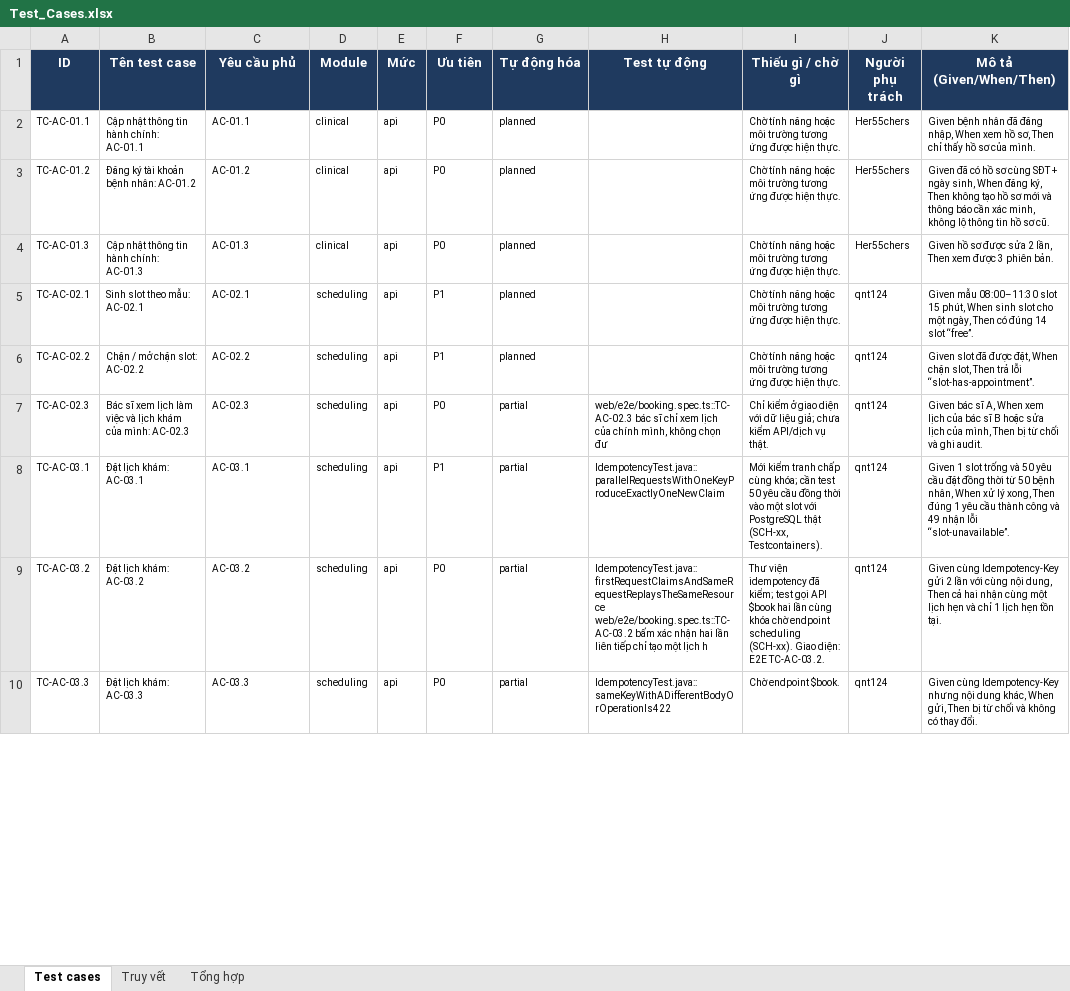
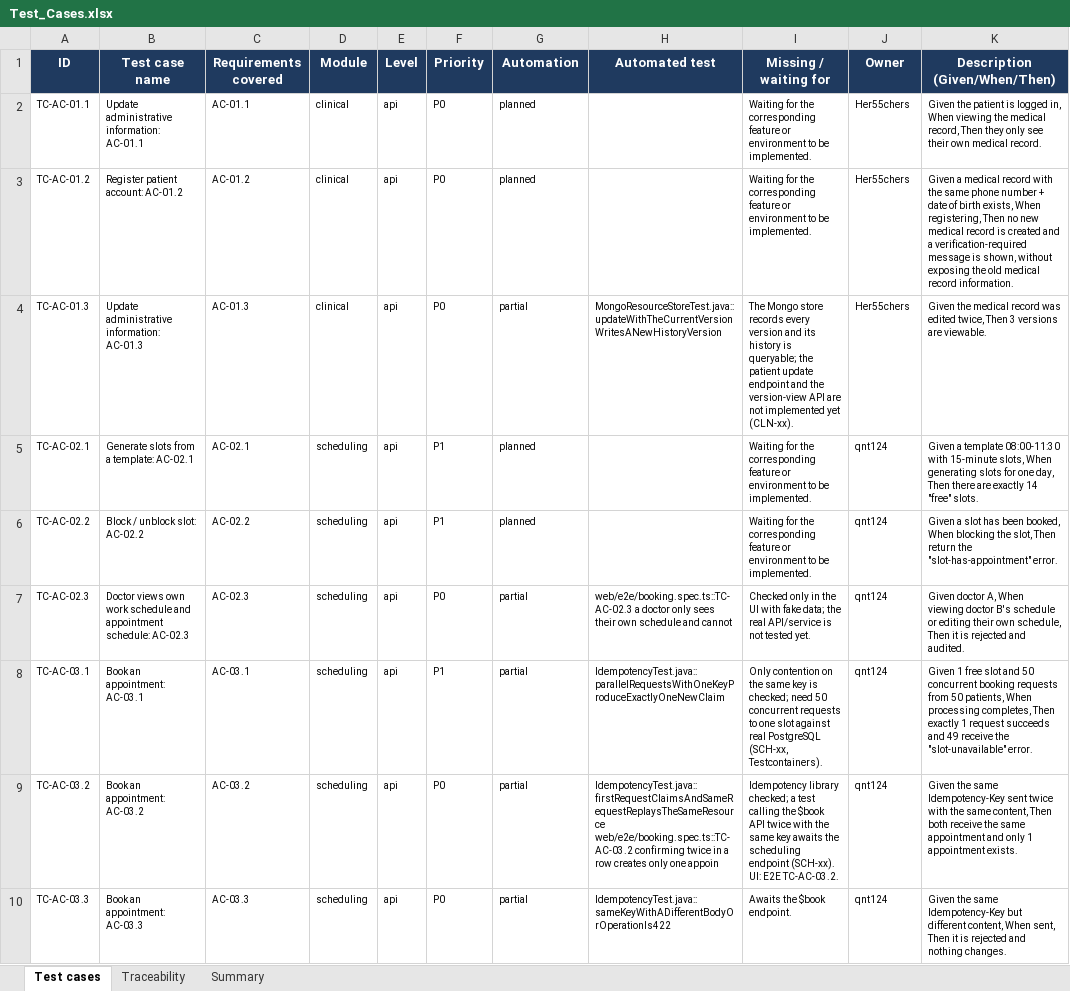
Before and after one commit to viethung12062005/smart-hospital-platform, an Excel workbook: docs/06-testing/dist/Test_Cases.xlsx, sheet Test cases, drawn as a sheet; only a part is shown; values as stored, in another font and other column widths than the file's, no borders; conditional formats not drawn; ↵ is a line break in a cell; the diff covers the shown part only; the diff names each change by its address in the sheet, - before the commit and + after, or states it on an @@ line.

```diff
--- a/docs/06-testing/dist/Test_Cases.xlsx (sheet Test cases)
+++ b/docs/06-testing/dist/Test_Cases.xlsx (sheet Test cases)
-sheet tab: Truy vết
+sheet tab: Traceability
-sheet tab: Tổng hợp
+sheet tab: Summary
-B1: Tên test case
+B1: Test case name
-C1: Yêu cầu phủ
+C1: Requirements covered
-E1: Mức
+E1: Level
-F1: Ưu tiên
+F1: Priority
-G1: Tự động hóa
+G1: Automation
-H1: Test tự động
+H1: Automated test
-I1: Thiếu gì / chờ gì
+I1: Missing / waiting for
-J1: Người phụ trách
+J1: Owner
-K1: Mô tả (Given/When/Then)
+K1: Description (Given/When/Then)
-B2 (Test case name): Cập nhật thông tin hành chính: AC-01.1
+B2 (Test case name): Update administrative information: AC-01.1
-I2:I3 (Missing / waiting for): Chờ tính năng hoặc môi trường tương ứng được hiện thực.
+I2:I3 (Missing / waiting for): Waiting for the corresponding feature or environment to be implemented.
-K2 (Description (Given/When/Then)): Given bệnh nhân đã đăng nhập, When xem hồ sơ, Then chỉ thấy hồ sơ của mình.
+K2 (Description (Given/When/Then)): Given the patient is logged in, When viewing the medical record, Then they only see their own medical record.
-B3 (Test case name): Đăng ký tài khoản bệnh nhân: AC-01.2
+B3 (Test case name): Register patient account: AC-01.2
-K3 (Description (Given/When/Then)): Given đã có hồ sơ cùng SĐT + ngày sinh, When đăng ký, Then không tạo hồ sơ mới và thông báo cần xác minh, không lộ thông tin hồ sơ cũ.
+K3 (Description (Given/When/Then)): Given a medical record with the same phone number + date of birth exists, When registering, Then no new medical record is created and a verification-required message is shown, without exposing the old medical record information.
-B4 (Test case name): Cập nhật thông tin hành chính: AC-01.3
+B4 (Test case name): Update administrative information: AC-01.3
-G4 (Automation): planned
+G4 (Automation): partial
-H4 (Automated test): (empty)
+H4 (Automated test): MongoResourceStoreTest.java::updateWithTheCurrentVersionWritesANewHistoryVersion
-I4 (Missing / waiting for): Chờ tính năng hoặc môi trường tương ứng được hiện thực.
+I4 (Missing / waiting for): The Mongo store records every version and its history is queryable; the patient update endpoint and the version-view API are not implemented yet (CLN-xx).
-K4 (Description (Given/When/Then)): Given hồ sơ được sửa 2 lần, Then xem được 3 phiên bản.
+K4 (Description (Given/When/Then)): Given the medical record was edited twice, Then 3 versions are viewable.
-B5 (Test case name): Sinh slot theo mẫu: AC-02.1
+B5 (Test case name): Generate slots from a template: AC-02.1
-I5:I6 (Missing / waiting for): Chờ tính năng hoặc môi trường tương ứng được hiện thực.
+I5:I6 (Missing / waiting for): Waiting for the corresponding feature or environment to be implemented.
-K5 (Description (Given/When/Then)): Given mẫu 08:00–11:30 slot 15 phút, When sinh slot cho một ngày, Then có đúng 14 slot “free”.
+K5 (Description (Given/When/Then)): Given a template 08:00-11:30 with 15-minute slots, When generating slots for one day, Then there are exactly 14 "free" slots.
-B6 (Test case name): Chặn / mở chặn slot: AC-02.2
+B6 (Test case name): Block / unblock slot: AC-02.2
-K6 (Description (Given/When/Then)): Given slot đã được đặt, When chặn slot, Then trả lỗi “slot-has-appointment”.
+K6 (Description (Given/When/Then)): Given a slot has been booked, When blocking the slot, Then return the "slot-has-appointment" error.
-B7 (Test case name): Bác sĩ xem lịch làm việc và lịch khám của mình: AC-02.3
+B7 (Test case name): Doctor views own work schedule and appointment schedule: AC-02.3
-H7 (Automated test): web/e2e/booking.spec.ts::TC-AC-02.3 bác sĩ chỉ xem lịch của chính mình, không chọn đư
+H7 (Automated test): web/e2e/booking.spec.ts::TC-AC-02.3 a doctor only sees their own schedule and cannot
-I7 (Missing / waiting for): Chỉ kiểm ở giao diện với dữ liệu giả; chưa kiểm API/dịch vụ thật.
+I7 (Missing / waiting for): Checked only in the UI with fake data; the real API/service is not tested yet.
-K7 (Description (Given/When/Then)): Given bác sĩ A, When xem lịch của bác sĩ B hoặc sửa lịch của mình, Then bị từ chối và ghi audit.
+K7 (Description (Given/When/Then)): Given doctor A, When viewing doctor B's schedule or editing their own schedule, Then it is rejected and audited.
-B8 (Test case name): Đặt lịch khám: AC-03.1
+B8 (Test case name): Book an appointment: AC-03.1
-I8 (Missing / waiting for): Mới kiểm tranh chấp cùng khóa; cần test 50 yêu cầu đồng thời vào một slot với PostgreSQL thật (SCH-xx, Testcontainers).
+I8 (Missing / waiting for): Only contention on the same key is checked; need 50 concurrent requests to one slot against real PostgreSQL (SCH-xx, Testcontainers).
-K8 (Description (Given/When/Then)): Given 1 slot trống và 50 yêu cầu đặt đồng thời từ 50 bệnh nhân, When xử lý xong, Then đúng 1 yêu cầu thành công và 49 nhận lỗi “slot-unavailable”.
+K8 (Description (Given/When/Then)): Given 1 free slot and 50 concurrent booking requests from 50 patients, When processing completes, Then exactly 1 request succeeds and 49 receive the "slot-unavailable" error.
-B9 (Test case name): Đặt lịch khám: AC-03.2
+B9 (Test case name): Book an appointment: AC-03.2
-H9 (Automated test): IdempotencyTest.java::firstRequestClaimsAndSameRequestReplaysTheSameResource ↵ web/e2e/booking.spec.ts::TC-AC-03.2 bấm xác nhận hai lần liên tiếp chỉ tạo một lịch h
+H9 (Automated test): IdempotencyTest.java::firstRequestClaimsAndSameRequestReplaysTheSameResource ↵ web/e2e/booking.spec.ts::TC-AC-03.2 confirming twice in a row creates only one appoin
-I9 (Missing / waiting for): Thư viện idempotency đã kiểm; test gọi API $book hai lần cùng khóa chờ endpoint scheduling (SCH-xx). Giao diện: E2E TC-AC-03.2.
+I9 (Missing / waiting for): Idempotency library checked; a test calling the $book API twice with the same key awaits the scheduling endpoint (SCH-xx). UI: E2E TC-AC-03.2.
-K9 (Description (Given/When/Then)): Given cùng Idempotency-Key gửi 2 lần với cùng nội dung, Then cả hai nhận cùng một lịch hẹn và chỉ 1 lịch hẹn tồn tại.
+K9 (Description (Given/When/Then)): Given the same Idempotency-Key sent twice with the same content, Then both receive the same appointment and only 1 appointment exists.
-B10 (Test case name): Đặt lịch khám: AC-03.3
+B10 (Test case name): Book an appointment: AC-03.3
-I10 (Missing / waiting for): Chờ endpoint $book.
+I10 (Missing / waiting for): Awaits the $book endpoint.
-K10 (Description (Given/When/Then)): Given cùng Idempotency-Key nhưng nội dung khác, When gửi, Then bị từ chối và không có thay đổi.
+K10 (Description (Given/When/Then)): Given the same Idempotency-Key but different content, When sent, Then it is rejected and nothing changes.
```
Also changed, not shown: 1 added row and 625 edited cells elsewhere in this sheet, sheet Traceability, sheet Summary, 19 other files.
